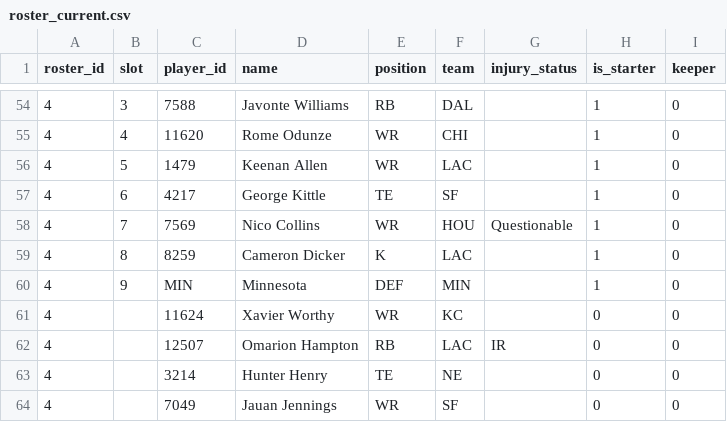
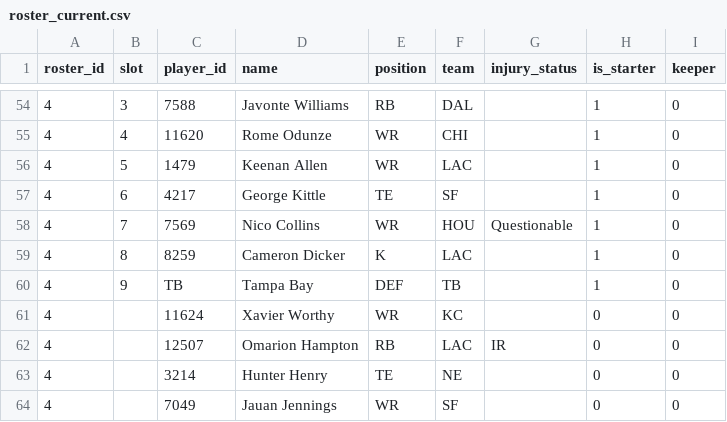
Before and after one commit to MichaelRyanJr/SleeperAgent, a CSV file: docs/league_1265837618587762688_auto/roster_current.csv, drawn as a sheet; only a part is shown, gaps mark what is left out.

```diff
--- a/docs/league_1265837618587762688_auto/roster_current.csv
+++ b/docs/league_1265837618587762688_auto/roster_current.csv
@@ -59,3 +59,3 @@ roster_id,slot,player_id,name,position,team,injury_status,is_starter,keeper
 4,8,8259,Cameron Dicker,K,LAC,,1,0
-4,9,MIN,Minnesota,DEF,MIN,,1,0
+4,9,TB,Tampa Bay,DEF,TB,,1,0
 4,,11624,Xavier Worthy,WR,KC,,0,0
```
Also changed, not shown: 19 other files.
